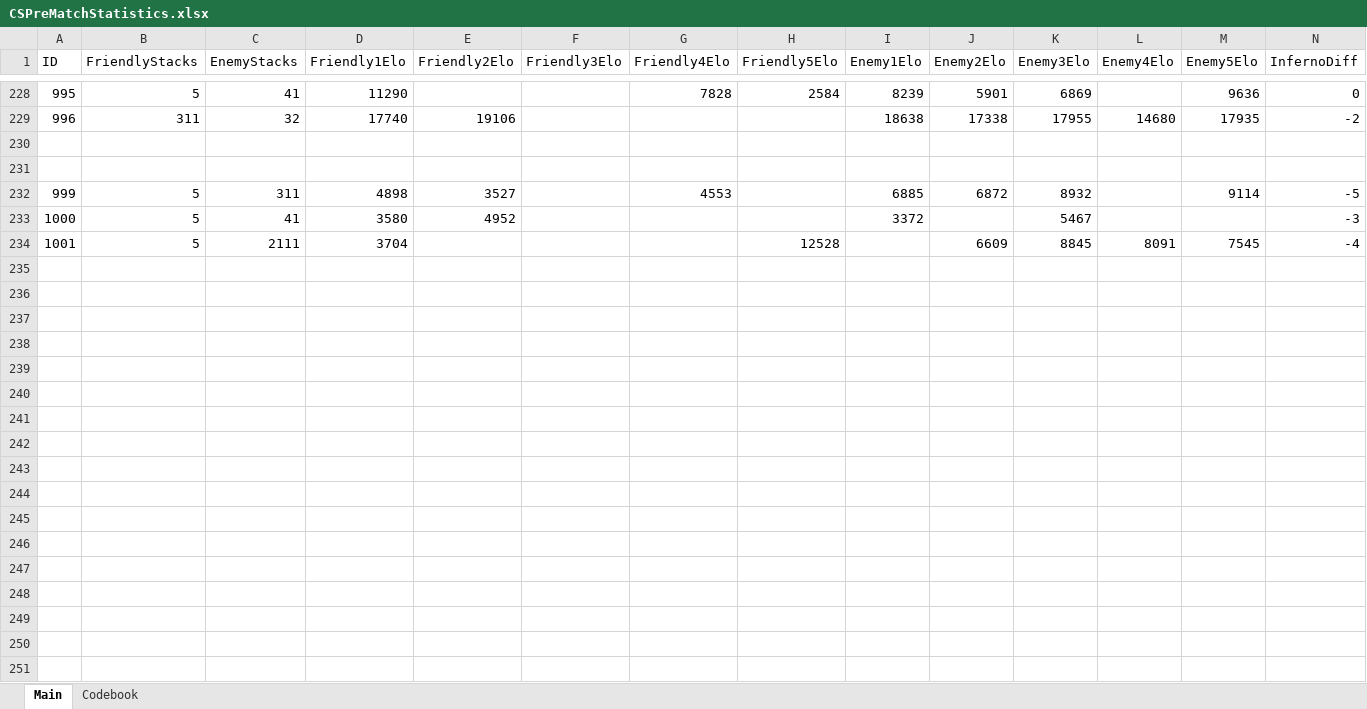
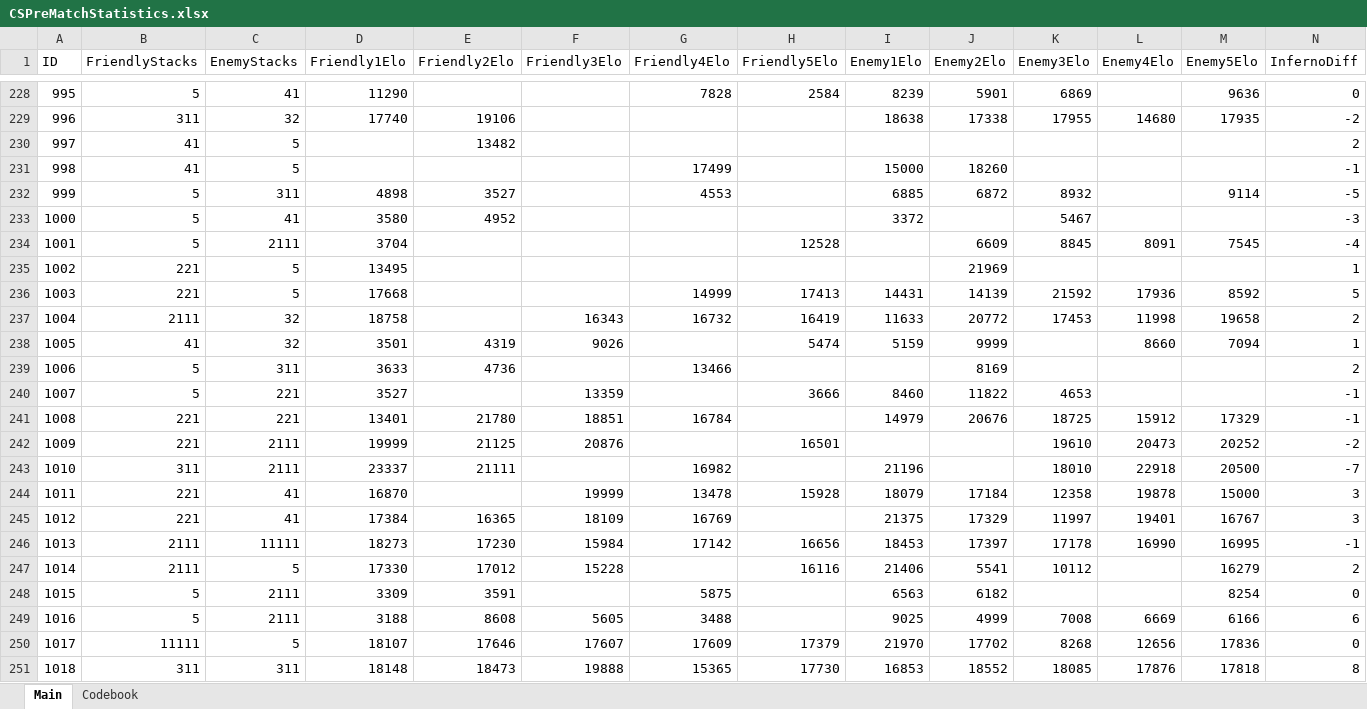
Before and after one commit to HardWare68/HardWareWebsite, an Excel workbook: datasets/xlsx/CSPreMatchStatistics.xlsx, sheet Main, drawn as a sheet; only a part is shown, gaps mark what is left out; values as stored, in another font and other column widths than the file's, no borders; rows hold the shown columns only; the diff covers the shown part only; the diff names each change by its address in the sheet, - before the commit and + after, or states it on an @@ line.

Commit message:
update PreMatchStatistics

```diff
--- a/datasets/xlsx/CSPreMatchStatistics.xlsx (sheet Main)
+++ b/datasets/xlsx/CSPreMatchStatistics.xlsx (sheet Main)
-row 230: (empty)
+row 230: 997 | 41 | 5 |  | 13482 |  |  |  |  |  |  |  |  | 2
-row 231: (empty)
+row 231: 998 | 41 | 5 |  |  |  | 17499 |  | 15000 | 18260 |  |  |  | -1
-row 235: (empty)
+row 235: 1002 | 221 | 5 | 13495 |  |  |  |  |  | 21969 |  |  |  | 1
-row 236: (empty)
+row 236: 1003 | 221 | 5 | 17668 |  |  | 14999 | 17413 | 14431 | 14139 | 21592 | 17936 | 8592 | 5
-row 237: (empty)
+row 237: 1004 | 2111 | 32 | 18758 |  | 16343 | 16732 | 16419 | 11633 | 20772 | 17453 | 11998 | 19658 | 2
-row 238: (empty)
+row 238: 1005 | 41 | 32 | 3501 | 4319 | 9026 |  | 5474 | 5159 | 9999 |  | 8660 | 7094 | 1
-row 239: (empty)
+row 239: 1006 | 5 | 311 | 3633 | 4736 |  | 13466 |  |  | 8169 |  |  |  | 2
-row 240: (empty)
+row 240: 1007 | 5 | 221 | 3527 |  | 13359 |  | 3666 | 8460 | 11822 | 4653 |  |  | -1
-row 241: (empty)
+row 241: 1008 | 221 | 221 | 13401 | 21780 | 18851 | 16784 |  | 14979 | 20676 | 18725 | 15912 | 17329 | -1
-row 242: (empty)
+row 242: 1009 | 221 | 2111 | 19999 | 21125 | 20876 |  | 16501 |  |  | 19610 | 20473 | 20252 | -2
-row 243: (empty)
+row 243: 1010 | 311 | 2111 | 23337 | 21111 |  | 16982 |  | 21196 |  | 18010 | 22918 | 20500 | -7
-row 244: (empty)
+row 244: 1011 | 221 | 41 | 16870 |  | 19999 | 13478 | 15928 | 18079 | 17184 | 12358 | 19878 | 15000 | 3
-row 245: (empty)
+row 245: 1012 | 221 | 41 | 17384 | 16365 | 18109 | 16769 |  | 21375 | 17329 | 11997 | 19401 | 16767 | 3
-row 246: (empty)
+row 246: 1013 | 2111 | 11111 | 18273 | 17230 | 15984 | 17142 | 16656 | 18453 | 17397 | 17178 | 16990 | 16995 | -1
-row 247: (empty)
+row 247: 1014 | 2111 | 5 | 17330 | 17012 | 15228 |  | 16116 | 21406 | 5541 | 10112 |  | 16279 | 2
-row 248: (empty)
+row 248: 1015 | 5 | 2111 | 3309 | 3591 |  | 5875 |  | 6563 | 6182 |  |  | 8254 | 0
-row 249: (empty)
+row 249: 1016 | 5 | 2111 | 3188 | 8608 | 5605 | 3488 |  | 9025 | 4999 | 7008 | 6669 | 6166 | 6
-row 250: (empty)
+row 250: 1017 | 11111 | 5 | 18107 | 17646 | 17607 | 17609 | 17379 | 21970 | 17702 | 8268 | 12656 | 17836 | 0
-row 251: (empty)
+row 251: 1018 | 311 | 311 | 18148 | 18473 | 19888 | 15365 | 17730 | 16853 | 18552 | 18085 | 17876 | 17818 | 8
```
Also changed, not shown: 2 added rows and 161 edited cells elsewhere in this sheet, datasets/xlsx/CounterStrike2.xlsx.
